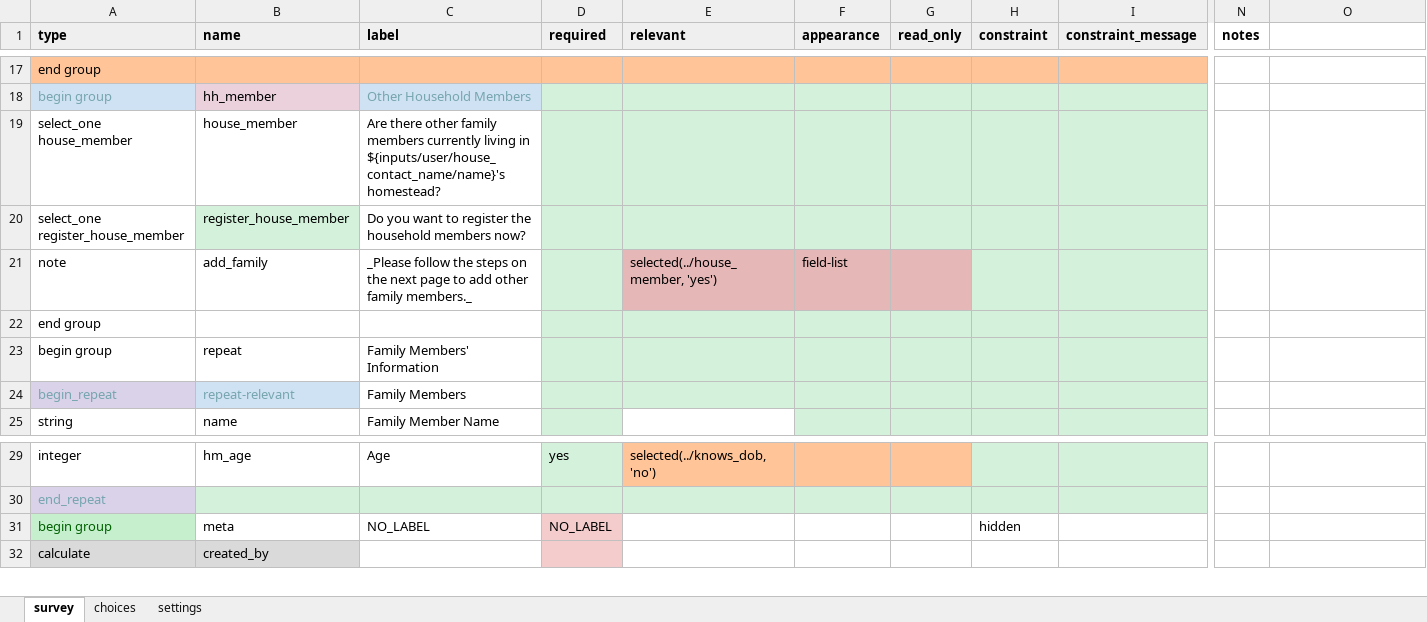
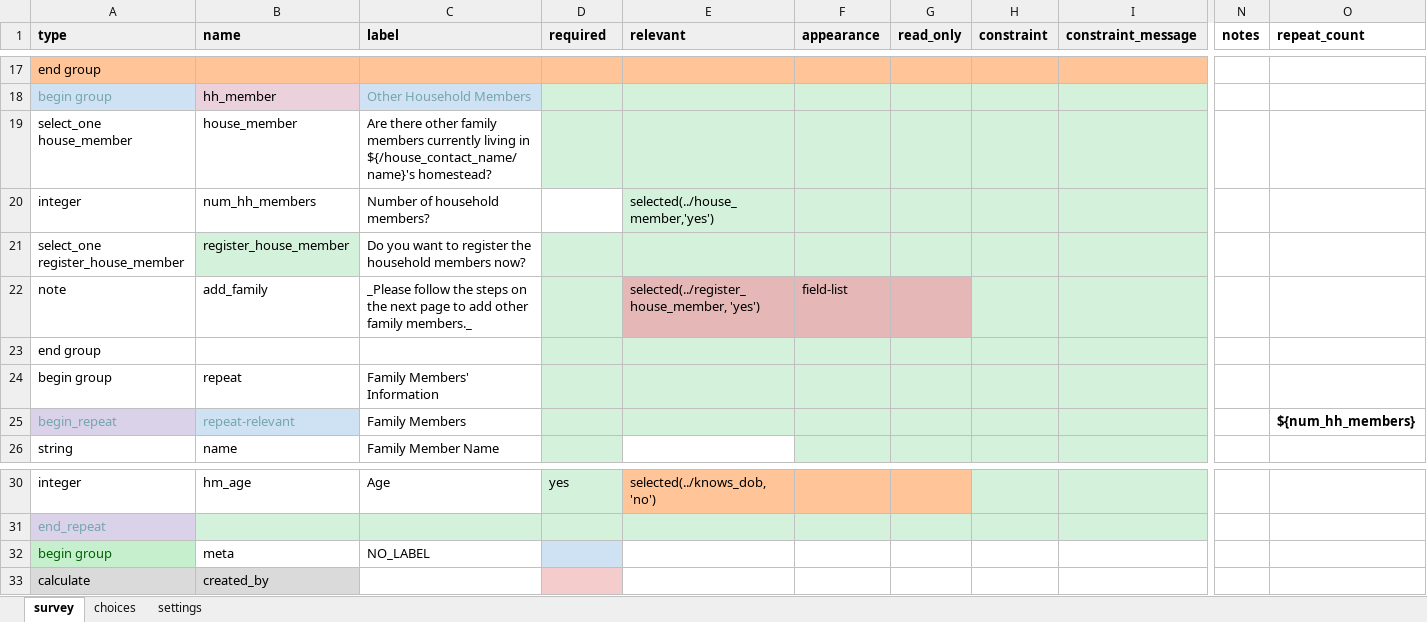
Before and after one commit to oyierp/community-testing-config-test, an Excel workbook: forms/contact/house_hold-edit.xlsx, sheet survey, drawn as a sheet; only a part is shown, gaps mark what is left out; values as stored, in another font and other column widths than the file's, no borders; conditional formats not drawn; addresses are those after the commit; rows hold the shown columns only; the diff names each change by its address in the sheet, - before the commit and + after, or states it on an @@ line.

```diff
--- a/forms/contact/house_hold-edit.xlsx (sheet survey)
+++ b/forms/contact/house_hold-edit.xlsx (sheet survey)
-O1: (empty)
+O1: repeat_count
-C19 (label): …living in ${inputs/user/house_contact_name/name}'s homestead?
+C19 (label): …living in ${/house_contact_name/name}'s homestead?
+row 20: integer | num_hh_members | Number of household members? |  | selected(../house_member,'yes')
-E22 (relevant): selected(../house_member, 'yes')
+E22 (relevant): selected(../register_house_member, 'yes')
-O25 (repeat_count): (empty)
+O25 (repeat_count): ${num_hh_members}
-D32 (required): NO_LABEL
+D32 (required): (empty)
-D32 fill: #F4CCCC
+D32 fill: #CFE2F3
-H32 (constraint): hidden
+H32 (constraint): (empty)
```
Also changed, not shown: sheet settings, forms/contact/house_hold-create.xlsx.
